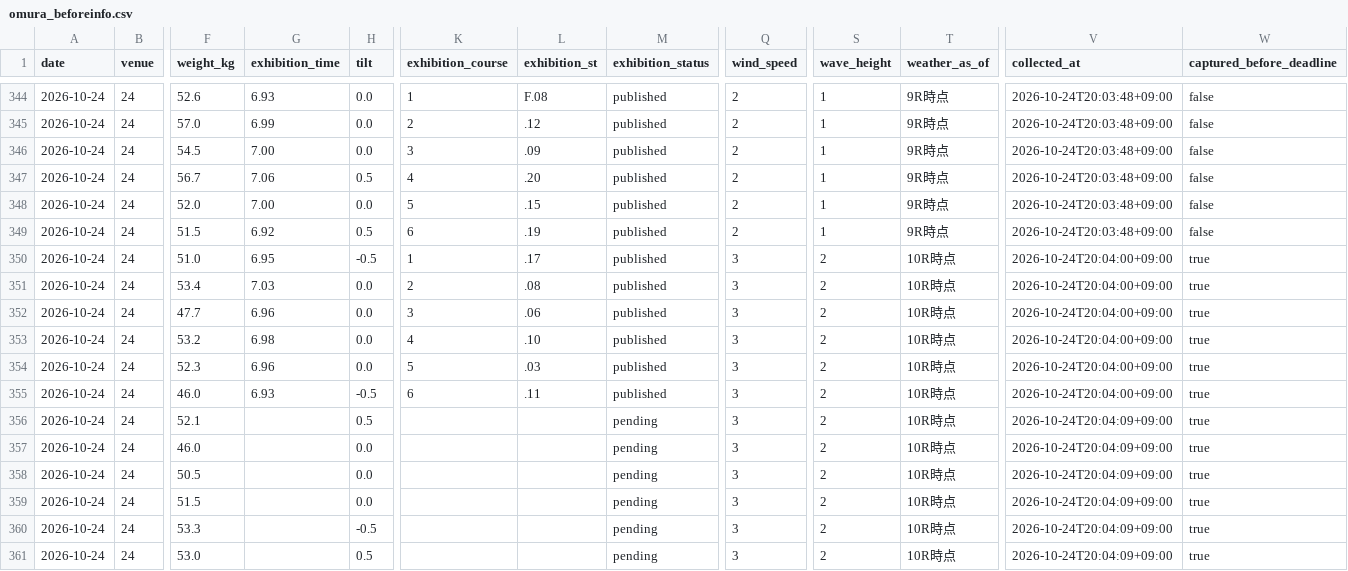
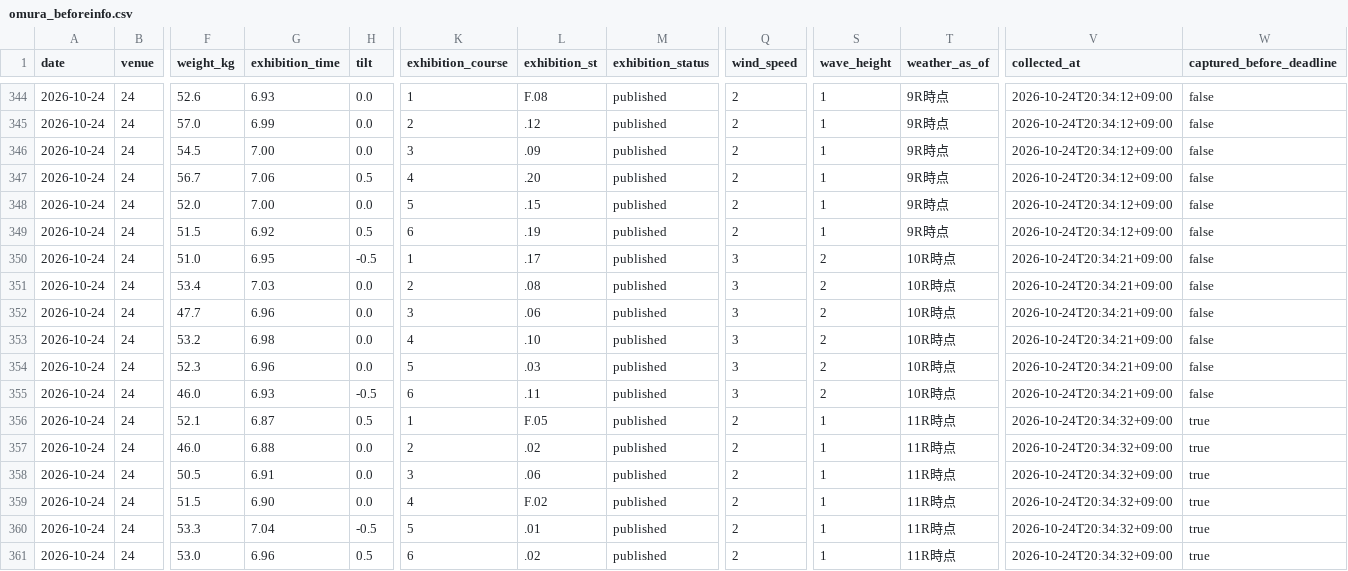
Before and after one commit to kasiwazakilove292-gif/boat-ai-app, a CSV file: data/omura_beforeinfo.csv, drawn as a sheet; only a part is shown, gaps mark what is left out; the diff covers the shown part only; the diff names each change by its address in the sheet, - before the commit and + after, or states it on an @@ line.

```diff
--- a/data/omura_beforeinfo.csv
+++ b/data/omura_beforeinfo.csv
-V344:V349 (collected_at): 2026-10-24T20:03:48+09:00
+V344:V349 (collected_at): 2026-10-24T20:34:12+09:00
-V350:V355 (collected_at): 2026-10-24T20:04:00+09:00
+V350:V355 (collected_at): 2026-10-24T20:34:21+09:00
-W350:W355 (captured_before_deadline): true
+W350:W355 (captured_before_deadline): false
-G356 (exhibition_time): (empty)
+G356 (exhibition_time): 6.87
-K356 (exhibition_course): (empty)
+K356 (exhibition_course): 1
-L356 (exhibition_st): (empty)
+L356 (exhibition_st): F.05
-M356:M361 (exhibition_status): pending
+M356:M361 (exhibition_status): published
-Q356:Q361 (wind_speed): 3
+Q356:Q361 (wind_speed): 2
-S356:S361 (wave_height): 2
+S356:S361 (wave_height): 1
-T356:T361 (weather_as_of): 10R時点
+T356:T361 (weather_as_of): 11R時点
-V356:V361 (collected_at): 2026-10-24T20:04:09+09:00
+V356:V361 (collected_at): 2026-10-24T20:34:32+09:00
-G357 (exhibition_time): (empty)
+G357 (exhibition_time): 6.88
-K357 (exhibition_course): (empty)
+K357 (exhibition_course): 2
-L357 (exhibition_st): (empty)
+L357 (exhibition_st): .02
-G358 (exhibition_time): (empty)
+G358 (exhibition_time): 6.91
-K358 (exhibition_course): (empty)
+K358 (exhibition_course): 3
-L358 (exhibition_st): (empty)
+L358 (exhibition_st): .06
-G359 (exhibition_time): (empty)
+G359 (exhibition_time): 6.90
-K359 (exhibition_course): (empty)
+K359 (exhibition_course): 4
-L359 (exhibition_st): (empty)
+L359 (exhibition_st): F.02
-G360 (exhibition_time): (empty)
+G360 (exhibition_time): 7.04
-K360 (exhibition_course): (empty)
+K360 (exhibition_course): 5
-L360 (exhibition_st): (empty)
+L360 (exhibition_st): .01
-G361 (exhibition_time): (empty)
+G361 (exhibition_time): 6.96
-K361 (exhibition_course): (empty)
+K361 (exhibition_course): 6
-L361 (exhibition_st): (empty)
+L361 (exhibition_st): .02
```
Also changed, not shown: 72 edited cells elsewhere in this file, data/beforeinfo/2026-10-24.csv, 1 other file.
